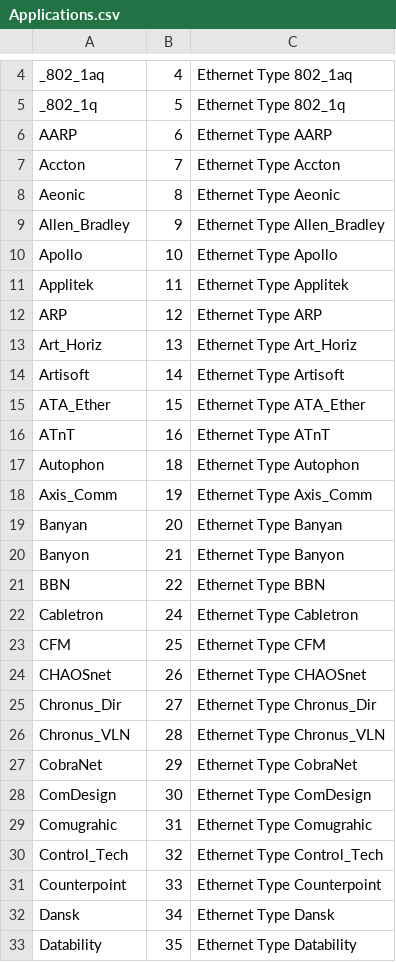
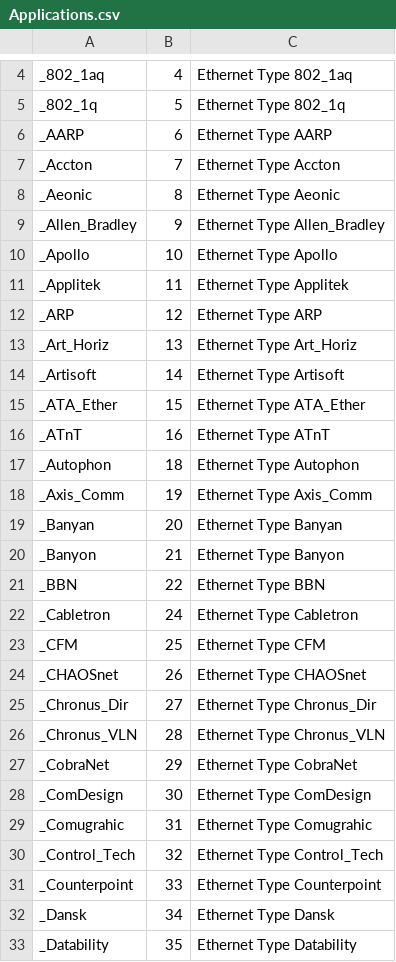
Before and after one commit to harper-carroll/kibana, a CSV file: resources/Applications.csv, drawn as a sheet; only a part is shown, gaps mark what is left out; the diff covers the shown part only.

```diff
--- a/resources/Applications.csv
+++ b/resources/Applications.csv
@@ -5,29 +5,29 @@ _802_1aq,4,"Ethernet Type 802_1aq"
 _802_1q,5,"Ethernet Type 802_1q"
-AARP,6,"Ethernet Type AARP"
-Accton,7,"Ethernet Type Accton"
-Aeonic,8,"Ethernet Type Aeonic"
-Allen_Bradley,9,"Ethernet Type Allen_Bradley"
-Apollo,10,"Ethernet Type Apollo"
-Applitek,11,"Ethernet Type Applitek"
-ARP,12,"Ethernet Type ARP"
-Art_Horiz,13,"Ethernet Type Art_Horiz"
-Artisoft,14,"Ethernet Type Artisoft"
-ATA_Ether,15,"Ethernet Type ATA_Ether"
-ATnT,16,"Ethernet Type ATnT"
-Autophon,18,"Ethernet Type Autophon"
-Axis_Comm,19,"Ethernet Type Axis_Comm"
-Banyan,20,"Ethernet Type Banyan"
-Banyon,21,"Ethernet Type Banyon"
-BBN,22,"Ethernet Type BBN"
-Cabletron,24,"Ethernet Type Cabletron"
-CFM,25,"Ethernet Type CFM"
-CHAOSnet,26,"Ethernet Type CHAOSnet"
-Chronus_Dir,27,"Ethernet Type Chronus_Dir"
-Chronus_VLN,28,"Ethernet Type Chronus_VLN"
-CobraNet,29,"Ethernet Type CobraNet"
-ComDesign,30,"Ethernet Type ComDesign"
-Comugrahic,31,"Ethernet Type Comugrahic"
-Control_Tech,32,"Ethernet Type Control_Tech"
-Counterpoint,33,"Ethernet Type Counterpoint"
-Dansk,34,"Ethernet Type Dansk"
-Datability,35,"Ethernet Type Datability"
+_AARP,6,"Ethernet Type AARP"
+_Accton,7,"Ethernet Type Accton"
+_Aeonic,8,"Ethernet Type Aeonic"
+_Allen_Bradley,9,"Ethernet Type Allen_Bradley"
+_Apollo,10,"Ethernet Type Apollo"
+_Applitek,11,"Ethernet Type Applitek"
+_ARP,12,"Ethernet Type ARP"
+_Art_Horiz,13,"Ethernet Type Art_Horiz"
+_Artisoft,14,"Ethernet Type Artisoft"
+_ATA_Ether,15,"Ethernet Type ATA_Ether"
+_ATnT,16,"Ethernet Type ATnT"
+_Autophon,18,"Ethernet Type Autophon"
+_Axis_Comm,19,"Ethernet Type Axis_Comm"
+_Banyan,20,"Ethernet Type Banyan"
+_Banyon,21,"Ethernet Type Banyon"
+_BBN,22,"Ethernet Type BBN"
+_Cabletron,24,"Ethernet Type Cabletron"
+_CFM,25,"Ethernet Type CFM"
+_CHAOSnet,26,"Ethernet Type CHAOSnet"
+_Chronus_Dir,27,"Ethernet Type Chronus_Dir"
+_Chronus_VLN,28,"Ethernet Type Chronus_VLN"
+_CobraNet,29,"Ethernet Type CobraNet"
+_ComDesign,30,"Ethernet Type ComDesign"
+_Comugrahic,31,"Ethernet Type Comugrahic"
+_Control_Tech,32,"Ethernet Type Control_Tech"
+_Counterpoint,33,"Ethernet Type Counterpoint"
+_Dansk,34,"Ethernet Type Dansk"
+_Datability,35,"Ethernet Type Datability"
```
Also changed, not shown: 102 edited cells elsewhere in this file, 3 other files.
